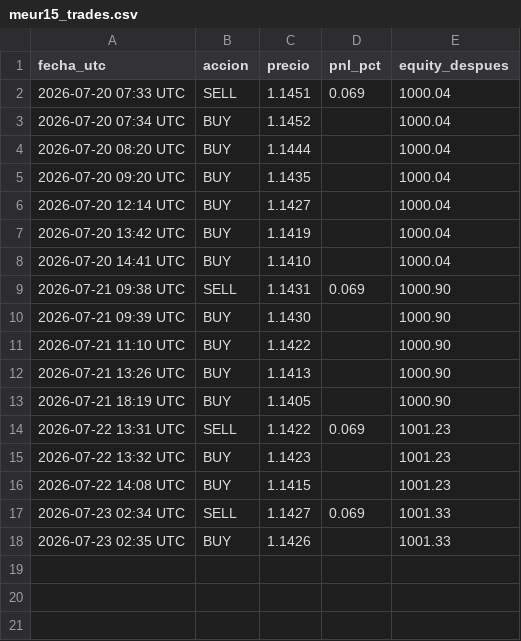
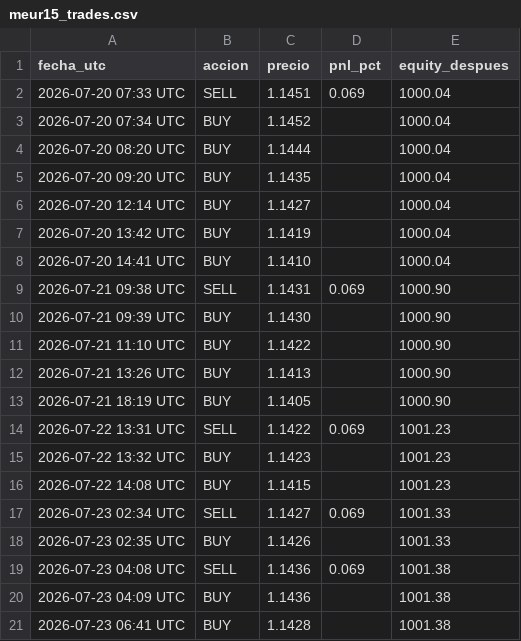
Before and after one commit to christianprimero926/btc-bot-panel, a CSV file: meur15_trades.csv, drawn as a sheet; the diff names each change by its address in the sheet, - before the commit and + after, or states it on an @@ line.

Commit message:
data: actualiza panel [skip ci]

```diff
--- a/meur15_trades.csv
+++ b/meur15_trades.csv
+row 19: 2026-07-23 04:08 UTC | SELL | 1.1436 | 0.069 | 1001.38
+row 20: 2026-07-23 04:09 UTC | BUY | 1.1436 |  | 1001.38
+row 21: 2026-07-23 06:41 UTC | BUY | 1.1428 |  | 1001.38
```
Also changed, not shown: mgold15_candles.csv, mgold15_equity_history.csv, 22 other files.
